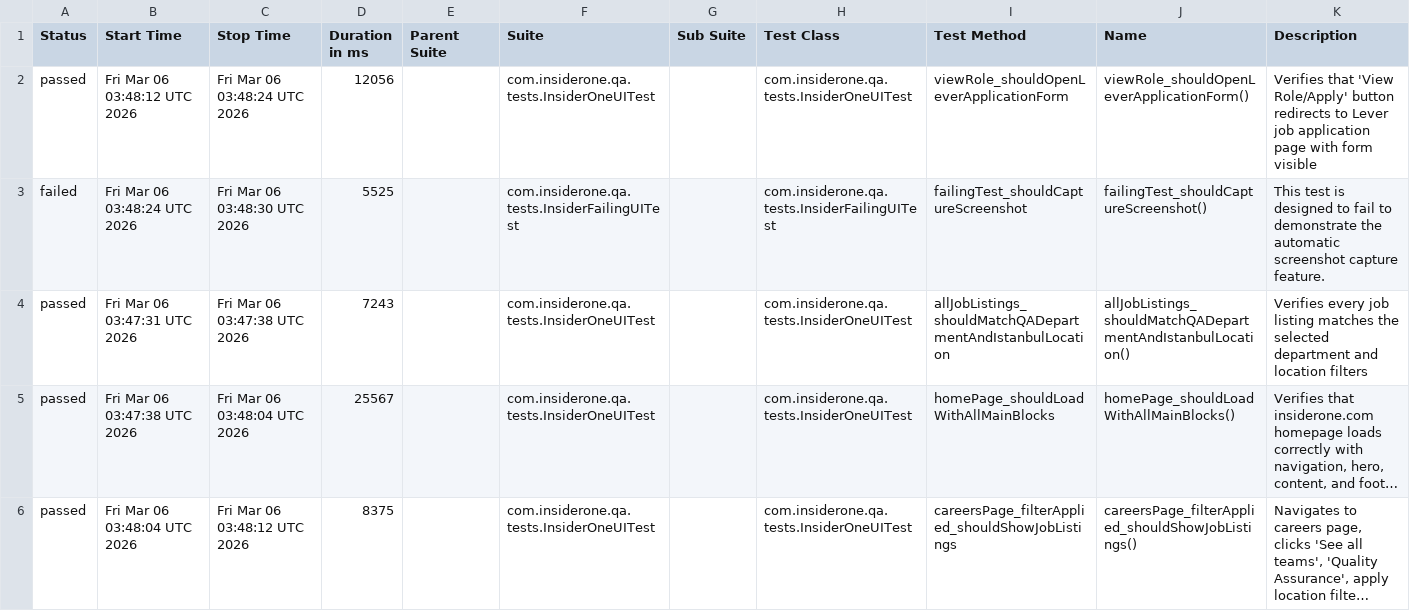
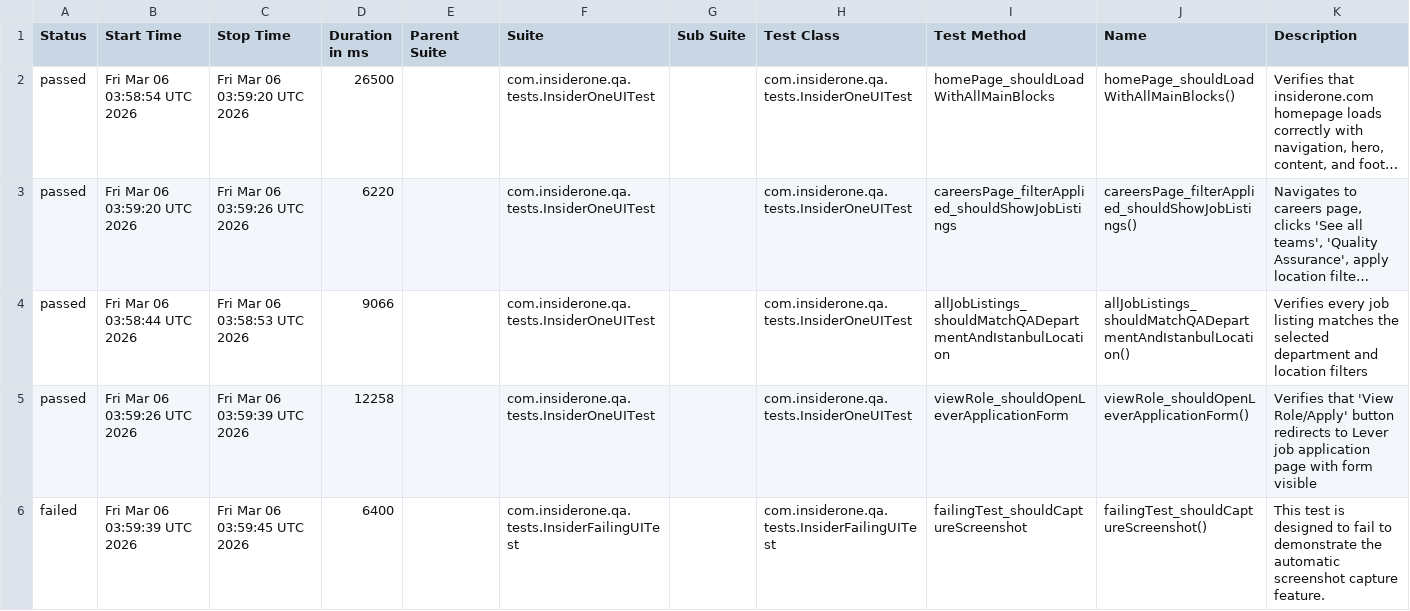
Before and after one commit to sinankanat12/insider-one-qa-assessment, a CSV file: reports/ui-chrome/data/suites.csv, drawn as a sheet; long unchanged cells end in …; removed rows and columns are numbered as before the commit, all else as after; the diff names each change by its address in the sheet, - before the commit and + after, or states it on an @@ line.

```diff
--- a/reports/ui-chrome/data/suites.csv
+++ b/reports/ui-chrome/data/suites.csv
-row 2: passed | Fri Mar 06 03:48:12 UTC 2026 | Fri Mar 06 03:48:24 UTC 2026 | 12056 |  | com.insiderone.qa.tests.InsiderOneUITest |  | com.insiderone.qa.tests.InsiderOneUITest | viewRole_shouldOpenLeverApplicationForm | viewRole_shouldOpenLeverApplicationForm() | Verifies that 'View Role/Apply' button redirects to Lever job application page with form visible
-row 3: failed | Fri Mar 06 03:48:24 UTC 2026 | Fri Mar 06 03:48:30 UTC 2026 | 5525 |  | com.insiderone.qa.tests.InsiderFailingUITest |  | com.insiderone.qa.tests.InsiderFailingUITest | failingTest_shouldCaptureScreenshot | failingTest_shouldCaptureScreenshot() | This test is designed to fail to demonstrate the automatic screenshot capture feature.
-row 4: passed | Fri Mar 06 03:47:31 UTC 2026 | Fri Mar 06 03:47:38 UTC 2026 | 7243 |  | com.insiderone.qa.tests.InsiderOneUITest |  | com.insiderone.qa.tests.InsiderOneUITest | allJobListings_shouldMatchQADepartmentAndIstanbulLocation | allJobListings_shouldMatchQADepartmentAndIstanbulLocation() | Verifies every job listing matches the selected department and location filters
-B2 (Start Time): Fri Mar 06 03:47:38 UTC 2026
+B2 (Start Time): Fri Mar 06 03:58:54 UTC 2026
-C2 (Stop Time): Fri Mar 06 03:48:04 UTC 2026
+C2 (Stop Time): Fri Mar 06 03:59:20 UTC 2026
-D2 (Duration in ms): 25567
+D2 (Duration in ms): 26500
-B3 (Start Time): Fri Mar 06 03:48:04 UTC 2026
+B3 (Start Time): Fri Mar 06 03:59:20 UTC 2026
-C3 (Stop Time): Fri Mar 06 03:48:12 UTC 2026
+C3 (Stop Time): Fri Mar 06 03:59:26 UTC 2026
-D3 (Duration in ms): 8375
+D3 (Duration in ms): 6220
+row 4: passed | Fri Mar 06 03:58:44 UTC 2026 | Fri Mar 06 03:58:53 UTC 2026 | 9066 |  | com.insiderone.qa.tests.InsiderOneUITest |  | com.insiderone.qa.tests.InsiderOneUITest | allJobListings_shouldMatchQADepartmentAndIstanbulLocation | allJobListings_shouldMatchQADepartmentAndIstanbulLocation() | Verifies every job listing matches the selected department and location filters
+row 5: passed | Fri Mar 06 03:59:26 UTC 2026 | Fri Mar 06 03:59:39 UTC 2026 | 12258 |  | com.insiderone.qa.tests.InsiderOneUITest |  | com.insiderone.qa.tests.InsiderOneUITest | viewRole_shouldOpenLeverApplicationForm | viewRole_shouldOpenLeverApplicationForm() | Verifies that 'View Role/Apply' button redirects to Lever job application page with form visible
+row 6: failed | Fri Mar 06 03:59:39 UTC 2026 | Fri Mar 06 03:59:45 UTC 2026 | 6400 |  | com.insiderone.qa.tests.InsiderFailingUITest |  | com.insiderone.qa.tests.InsiderFailingUITest | failingTest_shouldCaptureScreenshot | failingTest_shouldCaptureScreenshot() | This test is designed to fail to demonstrate the automatic screenshot capture feature.
```
Also changed, not shown: reports/ui-chrome/data/behaviors.csv, 21 other files.
